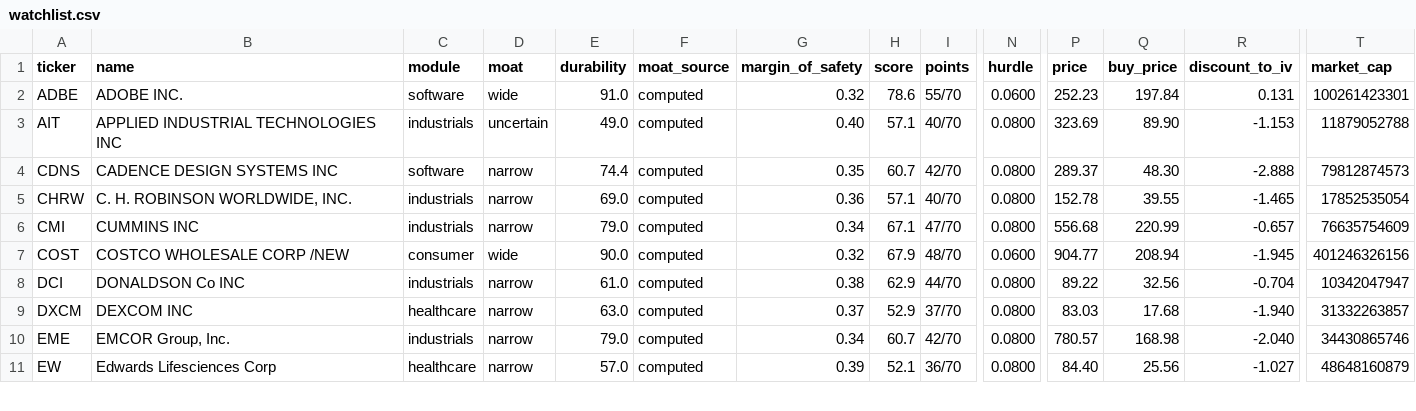
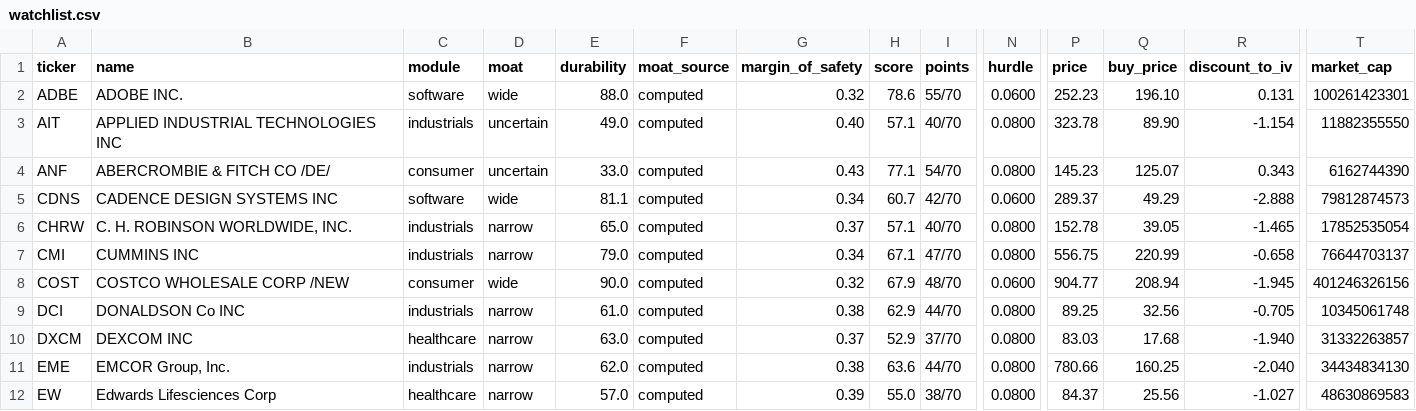
Before and after one commit to gilchristd1/buffett-screener, a CSV file: out/watchlist.csv, drawn as a sheet; only a part is shown, gaps mark what is left out; addresses are those after the commit; rows hold the shown columns only; the diff covers the shown part only; the diff names each change by its address in the sheet, - before the commit and + after, or states it on an @@ line.

```diff
--- a/out/watchlist.csv
+++ b/out/watchlist.csv
-E2 (durability): 91.0
+E2 (durability): 88.0
-Q2 (buy_price): 197.84
+Q2 (buy_price): 196.10
-P3 (price): 323.69
+P3 (price): 323.78
-R3 (discount_to_iv): -1.153
+R3 (discount_to_iv): -1.154
-T3 (market_cap): 11879052788
+T3 (market_cap): 11882355550
+row 4: ANF | ABERCROMBIE & FITCH CO /DE/ | consumer | uncertain | 33.0 | computed | 0.43 | 77.1 | 54/70 | 0.0800 | 145.23 | 125.07 | 0.343 | 6162744390
-D5 (moat): narrow
+D5 (moat): wide
-E5 (durability): 74.4
+E5 (durability): 81.1
-G5 (margin_of_safety): 0.35
+G5 (margin_of_safety): 0.34
-N5 (hurdle): 0.0800
+N5 (hurdle): 0.0600
-Q5 (buy_price): 48.30
+Q5 (buy_price): 49.29
-E6 (durability): 69.0
+E6 (durability): 65.0
-G6 (margin_of_safety): 0.36
+G6 (margin_of_safety): 0.37
-Q6 (buy_price): 39.55
+Q6 (buy_price): 39.05
-P7 (price): 556.68
+P7 (price): 556.75
-R7 (discount_to_iv): -0.657
+R7 (discount_to_iv): -0.658
-T7 (market_cap): 76635754609
+T7 (market_cap): 76644703137
-P9 (price): 89.22
+P9 (price): 89.25
-R9 (discount_to_iv): -0.704
+R9 (discount_to_iv): -0.705
-T9 (market_cap): 10342047947
+T9 (market_cap): 10345061748
-E11 (durability): 79.0
+E11 (durability): 62.0
-G11 (margin_of_safety): 0.34
+G11 (margin_of_safety): 0.38
-H11 (score): 60.7
+H11 (score): 63.6
-I11 (points): 42/70
+I11 (points): 44/70
-P11 (price): 780.57
+P11 (price): 780.66
-Q11 (buy_price): 168.98
+Q11 (buy_price): 160.25
-T11 (market_cap): 34430865746
+T11 (market_cap): 34434834130
-H12 (score): 52.1
+H12 (score): 55.0
-I12 (points): 36/70
+I12 (points): 38/70
-P12 (price): 84.40
+P12 (price): 84.37
-T12 (market_cap): 48648160879
+T12 (market_cap): 48630869583
```
Also changed, not shown: 48 edited cells elsewhere in this file, out/moat.csv, out/ranked.csv, 6 other files.
